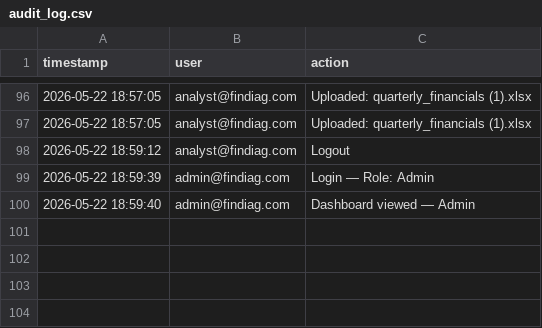
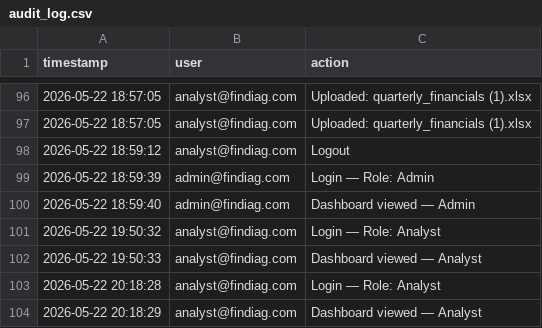
Before and after one commit to alwande-tech06/FinDiag-Pro, a CSV file: data/audit_log.csv, drawn as a sheet; only a part is shown, gaps mark what is left out; the diff names each change by its address in the sheet, - before the commit and + after, or states it on an @@ line.

```diff
--- a/data/audit_log.csv
+++ b/data/audit_log.csv
+row 101: 2026-05-22 19:50:32 | analyst@findiag.com | Login — Role: Analyst
+row 102: 2026-05-22 19:50:33 | analyst@findiag.com | Dashboard viewed — Analyst
+row 103: 2026-05-22 20:18:28 | analyst@findiag.com | Login — Role: Analyst
+row 104: 2026-05-22 20:18:29 | analyst@findiag.com | Dashboard viewed — Analyst
```
Also changed, not shown: data/balance_sheet.csv, data/quarterly_financials.csv, 4 other files.
